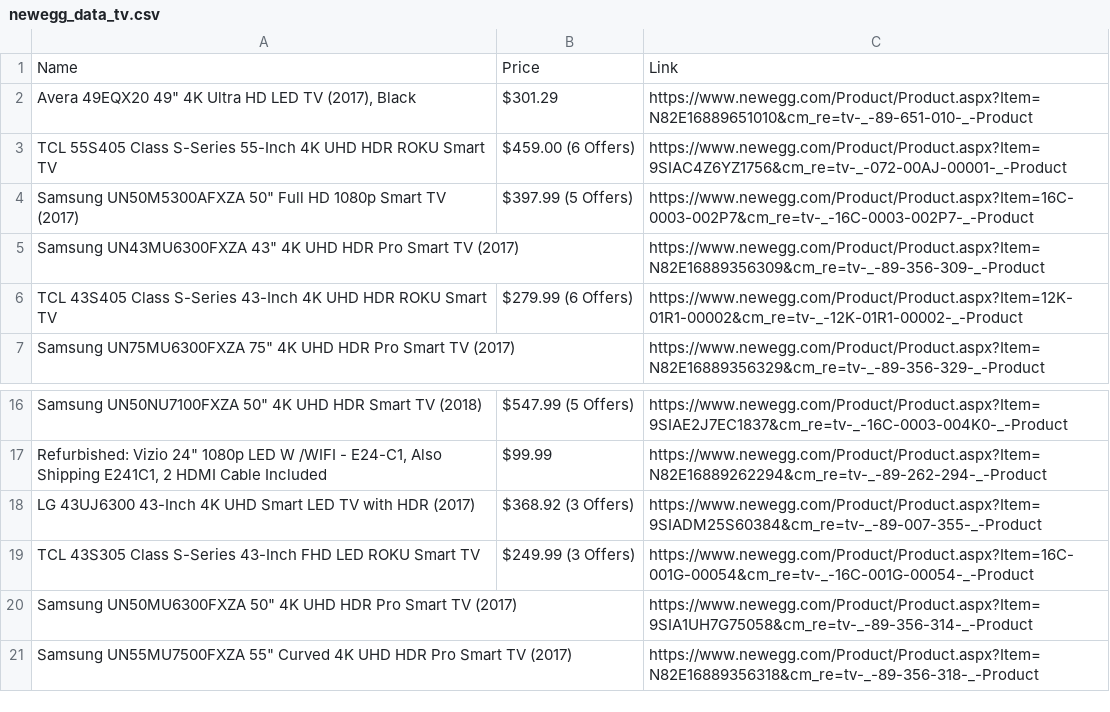
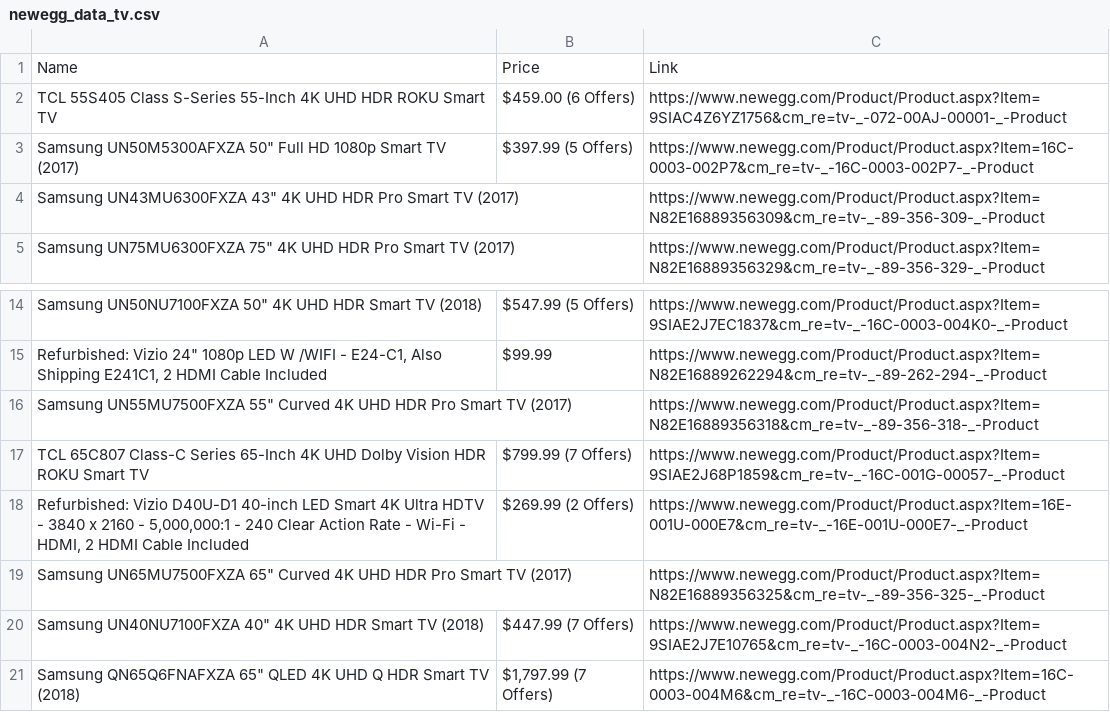
Before and after one commit to eslamNova/web_scraping_by_image, a CSV file: output/newegg_data_tv.csv, drawn as a sheet; only a part is shown, gaps mark what is left out; removed rows and columns are numbered as before the commit, all else as after; the diff names each change by its address in the sheet, - before the commit and + after, or states it on an @@ line.

```diff
--- a/output/newegg_data_tv.csv
+++ b/output/newegg_data_tv.csv
-row 2: Avera 49EQX20 49" 4K Ultra HD LED TV (2017), Black | $301.29 | https://www.newegg.com/Product/Product.aspx?Item=N82E16889651010&cm_re=tv-_-89-651-010-_-Product
-row 6: TCL 43S405 Class S-Series 43-Inch 4K UHD HDR ROKU Smart TV | $279.99 (6 Offers) | https://www.newegg.com/Product/Product.aspx?Item=12K-01R1-00002&cm_re=tv-_-12K-01R1-00002-_-Product
-row 18: LG 43UJ6300 43-Inch 4K UHD Smart LED TV with HDR (2017) | $368.92 (3 Offers) | https://www.newegg.com/Product/Product.aspx?Item=9SIADM25S60384&cm_re=tv-_-89-007-355-_-Product
-row 19: TCL 43S305 Class S-Series 43-Inch FHD LED ROKU Smart TV | $249.99 (3 Offers) | https://www.newegg.com/Product/Product.aspx?Item=16C-001G-00054&cm_re=tv-_-16C-001G-00054-_-Product
-row 20: Samsung UN50MU6300FXZA 50" 4K UHD HDR Pro Smart TV (2017) |  | https://www.newegg.com/Product/Product.aspx?Item=9SIA1UH7G75058&cm_re=tv-_-89-356-314-_-Product
+row 17: TCL 65C807 Class-C Series 65-Inch 4K UHD Dolby Vision HDR ROKU Smart TV | $799.99 (7 Offers) | https://www.newegg.com/Product/Product.aspx?Item=9SIAE2J68P1859&cm_re=tv-_-16C-001G-00057-_-Product
+row 18: Refurbished: Vizio D40U-D1 40-inch LED Smart 4K Ultra HDTV - 3840 x 2160 - 5,000,000:1 - 240 Clear Action Rate - Wi-Fi - HDMI, 2 HDMI Cable Included | $269.99 (2 Offers) | https://www.newegg.com/Product/Product.aspx?Item=16E-001U-000E7&cm_re=tv-_-16E-001U-000E7-_-Product
+row 19: Samsung UN65MU7500FXZA 65" Curved 4K UHD HDR Pro Smart TV (2017) |  | https://www.newegg.com/Product/Product.aspx?Item=N82E16889356325&cm_re=tv-_-89-356-325-_-Product
+row 20: Samsung UN40NU7100FXZA 40" 4K UHD HDR Smart TV (2018) | $447.99 (7 Offers) | https://www.newegg.com/Product/Product.aspx?Item=9SIAE2J7E10765&cm_re=tv-_-16C-0003-004N2-_-Product
+row 21: Samsung QN65Q6FNAFXZA 65" QLED 4K UHD Q HDR Smart TV (2018) | $1,797.99 (7 Offers) | https://www.newegg.com/Product/Product.aspx?Item=16C-0003-004M6&cm_re=tv-_-16C-0003-004M6-_-Product
```
Also changed, not shown: output/newegg_data_['tv'].csv, output/newegg_data_ipad.csv, 13 other files.
